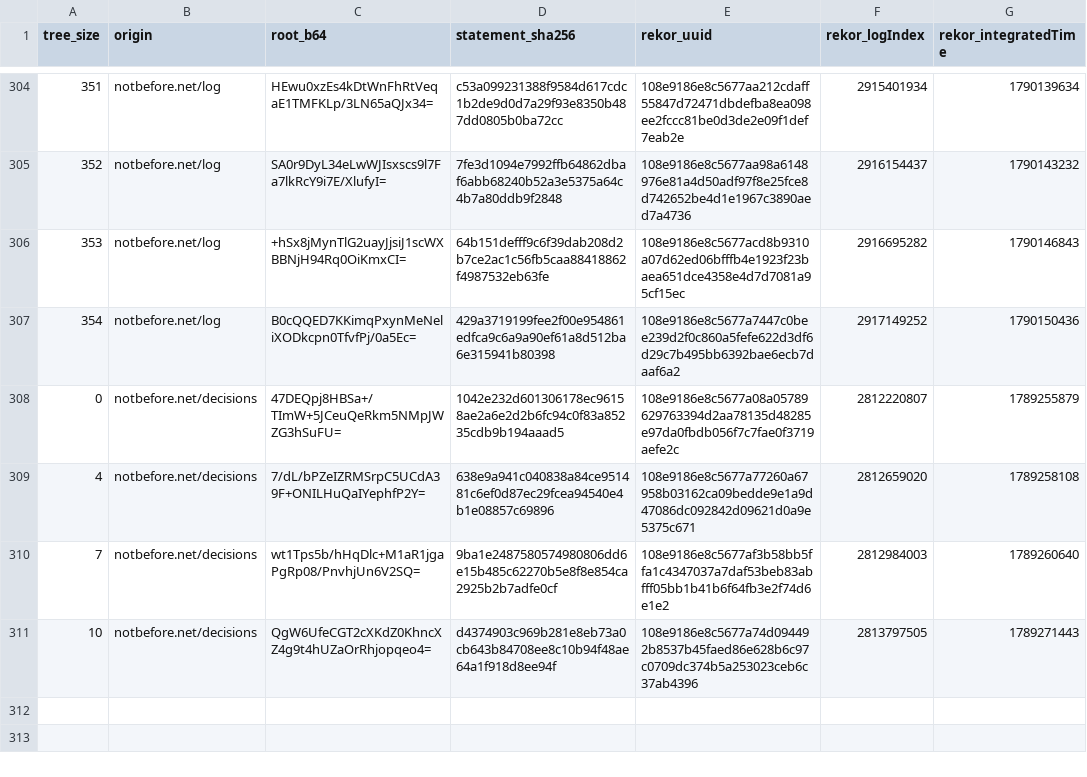
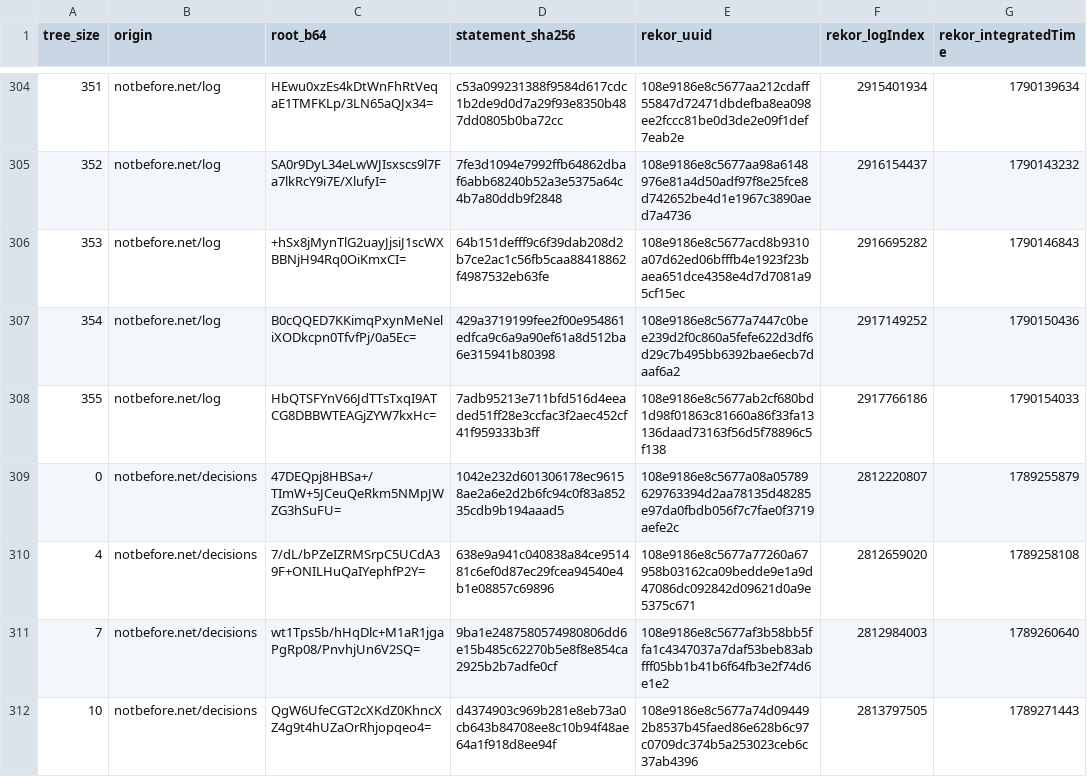
Before and after one commit to docdailey/qrng-beacon-log, a TSV file: CHECKPOINTS.tsv, drawn as a sheet; only a part is shown, gaps mark what is left out.

```diff
--- a/CHECKPOINTS.tsv
+++ b/CHECKPOINTS.tsv
@@ -307,2 +307,3 @@ tree_size	origin	root_b64	statement_sha256	rekor_uuid	rekor_logIndex	rekor_integ
 354	notbefore.net/log	B0cQQED7KKimqPxynMeNeliXODkcpn0TfvfPj/0a5Ec=	429a3719199fee2f00e954861edfca9c6a9a90ef61a8d512ba6e315941b80398	108e9186e8c5677a7447c0bee239d2f0c860a5fefe622d3df6d29c7b495bb6392bae6ecb7daaf6a2	2917149252	1790150436
+355	notbefore.net/log	HbQTSFYnV66JdTTsTxqI9ATCG8DBBWTEAGjZYW7kxHc=	7adb95213e711bfd516d4eeaded51ff28e3ccfac3f2aec452cf41f959333b3ff	108e9186e8c5677ab2cf680bd1d98f01863c81660a86f33fa13136daad73163f56d5f78896c5f138	2917766186	1790154033
 0	notbefore.net/decisions	47DEQpj8HBSa+/TImW+5JCeuQeRkm5NMpJWZG3hSuFU=	1042e232d601306178ec96158ae2a6e2d2b6fc94c0f83a85235cdb9b194aaad5	108e9186e8c5677a08a05789629763394d2aa78135d48285e97da0fbdb056f7c7fae0f3719aefe2c	2812220807	1789255879
```
Also changed, not shown: INDEX.tsv, 5 other files.
